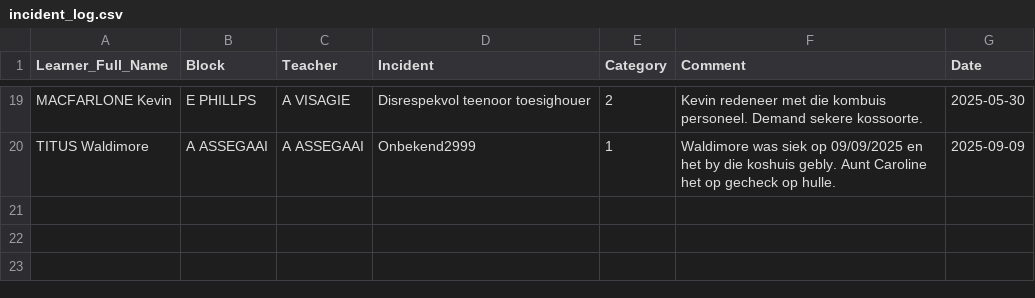
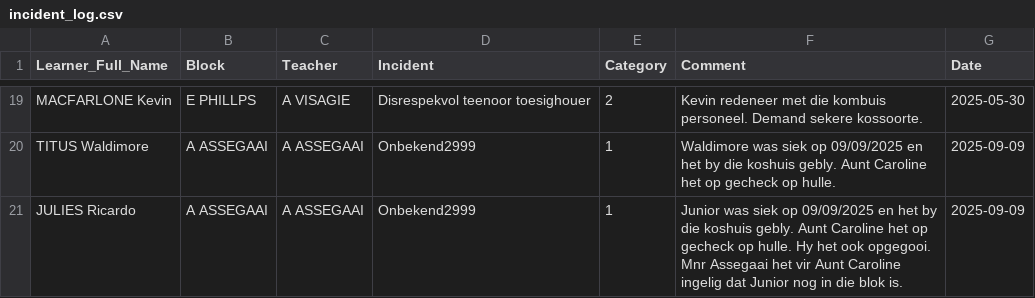
Before and after one commit to arnoldtRealph/hostel, a CSV file: incident_log.csv, drawn as a sheet; only a part is shown, gaps mark what is left out.

Commit message:
Updated incident_log.csv with new incident

```diff
--- a/incident_log.csv
+++ b/incident_log.csv
@@ -20 +20,2 @@ MACFARLONE Kevin,E PHILLPS,A VISAGIE,Disrespekvol teenoor toesighouer,2,Kevin re
 TITUS Waldimore,A ASSEGAAI,A ASSEGAAI,Onbekend2999,1,Waldimore was siek op 09/09/2025 en het by die koshuis gebly. Aunt Caroline het op gecheck op hulle.,2025-09-09
+JULIES Ricardo,A ASSEGAAI,A ASSEGAAI,Onbekend2999,1,Junior was siek op 09/09/2025 en het by die koshuis gebly. Aunt Caroline het op gecheck op hulle. Hy het ook opgegooi. Mnr Assegaai het vir Aunt Caroline ingelig dat Junior nog in die blok is. ,2025-09-09
```
